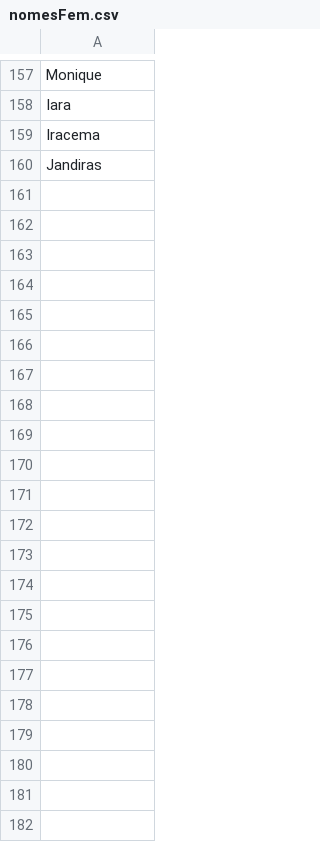
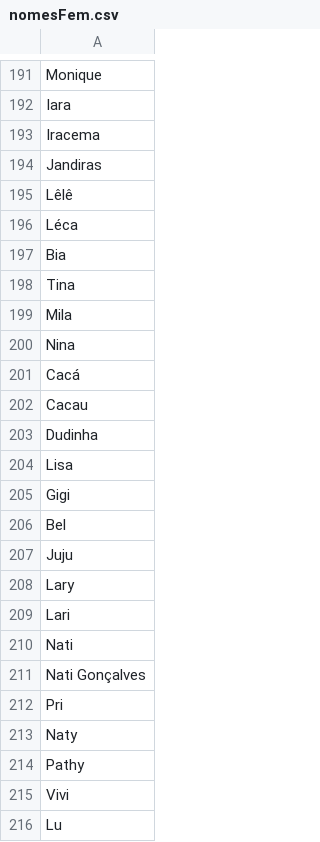
Before and after one commit to jessecarvalho/BBB-Game-Boninho-SImulator, a CSV file: data/csvFiles/nomesFem.csv, drawn as a sheet; only a part is shown, gaps mark what is left out; the diff covers the shown part only; the diff names each change by its address in the sheet, - before the commit and + after, or states it on an @@ line.

```diff
--- a/data/csvFiles/nomesFem.csv
+++ b/data/csvFiles/nomesFem.csv
+row 195: Lêlê
+row 196: Léca
+row 197: Bia
+row 198: Tina
+row 199: Mila
+row 200: Nina
+row 201: Cacá
+row 202: Cacau
+row 203: Dudinha
+row 204: Lisa
+row 205: Gigi
+row 206: Bel
+row 207: Juju
+row 208: Lary
+row 209: Lari
+row 210: Nati
+row 211: Nati Gonçalves
+row 212: Pri
+row 213: Naty
+row 214: Pathy
+row 215: Vivi
+row 216: Lu
```
Also changed, not shown: 37 added rows, 3 removed rows, 3 moved rows and 5 edited cells elsewhere in this file, data/csvFiles/nomesMasc.csv, 3 other files.
